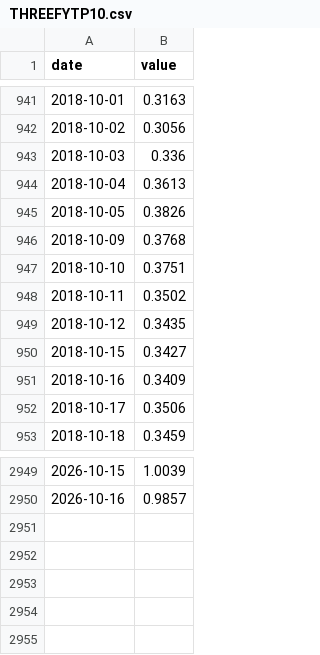
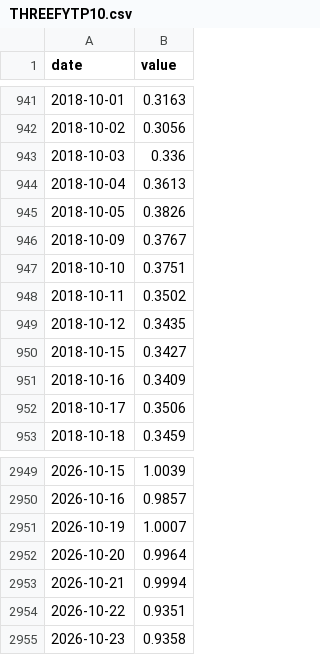
Before and after one commit to frdmid/karsan-tracker, a CSV file: data/THREEFYTP10.csv, drawn as a sheet; only a part is shown, gaps mark what is left out.

```diff
--- a/data/THREEFYTP10.csv
+++ b/data/THREEFYTP10.csv
@@ -945,3 +945,3 @@ date,value
 2018-10-05,0.3826
-2018-10-09,0.3768
+2018-10-09,0.3767
 2018-10-10,0.3751
@@ -2950 +2950,6 @@ date,value
 2026-10-16,0.9857
+2026-10-19,1.0007
+2026-10-20,0.9964
+2026-10-21,0.9994
+2026-10-22,0.9351
+2026-10-23,0.9358
```
Also changed, not shown: data/DFEDTARL.csv, data/DFEDTARU.csv, 7 other files.
